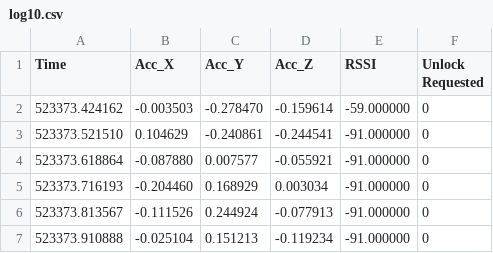
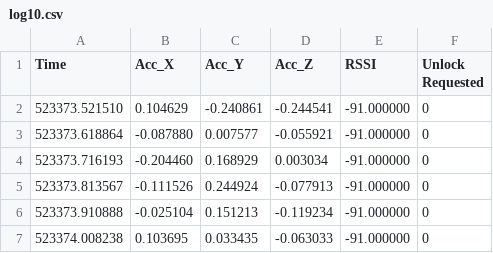
Before and after one commit to atitus5/6s062-Project, a CSV file: logs/4_19/log10.csv, drawn as a sheet; only a part is shown; the shorter side is filled out with more unchanged rows; the diff names each change by its address in the sheet, - before the commit and + after, or states it on an @@ line.

```diff
--- a/logs/4_19/log10.csv
+++ b/logs/4_19/log10.csv
-row 2: 523373.424162 | -0.003503 | -0.278470 | -0.159614 | -59.000000 | 0
```
Also changed, not shown: logs/4_19/log11.csv, logs/4_19/log12.csv, 34 other files.
